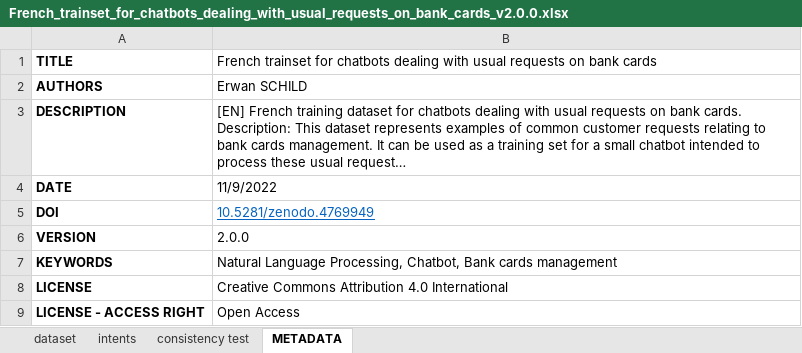
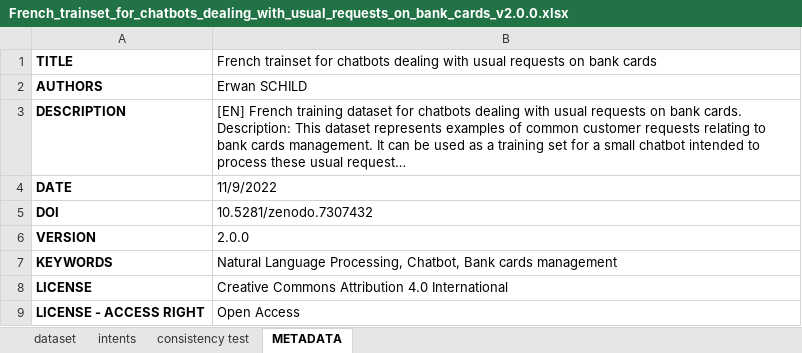
Before and after one commit to cognitivefactory/interactive-clustering-comparative-study, an Excel workbook: datasets/French_trainset_for_chatbots_dealing_with_usual_requests_on_bank_cards_v2.0.0.xlsx, sheet METADATA, drawn as a sheet; long unchanged cells end in …; values as stored, in another font and other column widths than the file's, no borders; the diff names each change by its address in the sheet, - before the commit and + after, or states it on an @@ line.

Commit message:
feat: set folder and notebook to download dataset

```diff
--- a/datasets/French_trainset_for_chatbots_dealing_with_usual_requests_on_bank_cards_v2.0.0.xlsx (sheet METADATA)
+++ b/datasets/French_trainset_for_chatbots_dealing_with_usual_requests_on_bank_cards_v2.0.0.xlsx (sheet METADATA)
-B5: 10.5281/zenodo.4769949
+B5: 10.5281/zenodo.7307432
@@ B5 underline: on → off, text colour: #0563C1 → black @@
```
Also changed, not shown: datasets/French_trainset_for_chatbots_dealing_with_usual_requests_on_bank_cards_v1.0.0.xlsx, 2 other files.
